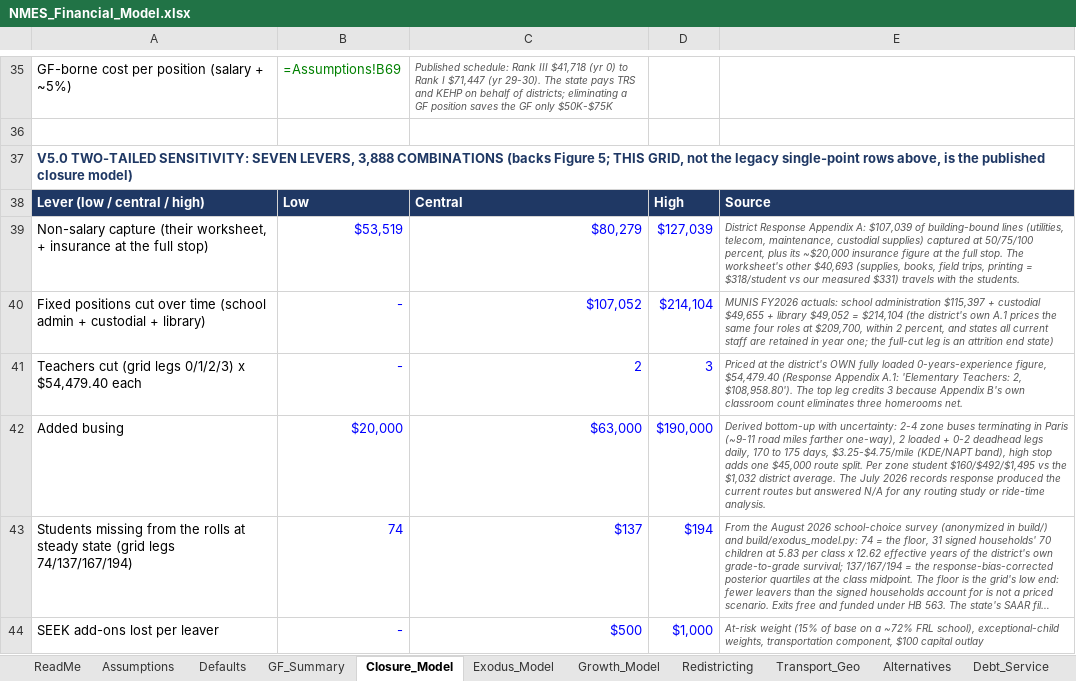
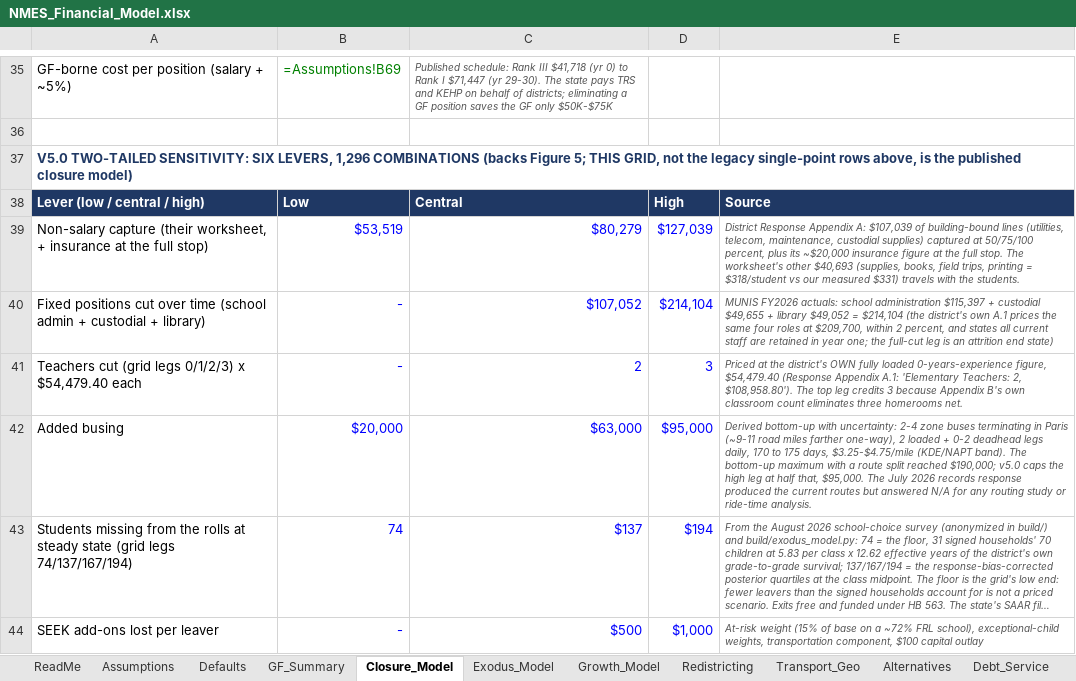
Before and after one commit to ryanuspsagm/SaveNMES, an Excel workbook: NMES_Financial_Model.xlsx, sheet Closure_Model, drawn as a sheet; only a part is shown, gaps mark what is left out; long unchanged cells end in …; values as stored, in another font and other column widths than the file's, no borders; formulas without a stored value are shown as written; the diff covers the shown part only; the diff names each change by its address in the sheet, - before the commit and + after, or states it on an @@ line.

```diff
--- a/NMES_Financial_Model.xlsx (sheet Closure_Model)
+++ b/NMES_Financial_Model.xlsx (sheet Closure_Model)
-A37: …TWO-TAILED SENSITIVITY: SEVEN LEVERS, 3,888 COMBINATIONS (backs…
+A37: …TWO-TAILED SENSITIVITY: SIX LEVERS, 1,296 COMBINATIONS (backs…
-D42: $190,000
+D42: $95,000
-E42: …$3.25-$4.75/mile (KDE/NAPT band), high stop adds one $45,000 route split. Per zone student $160/$492/$1,495 vs the $1,032 district average. The July…
+E42: …$3.25-$4.75/mile (KDE/NAPT band). The bottom-up maximum with a route split reached $190,000; v5.0 caps the high leg at half that, $95,000. The July…
```
Also changed, not shown: 1 added row, 1 removed row and 7 edited cells elsewhere in this sheet, sheet Debt_Service, sheet Scenarios, sheet Runway, sheet Exodus_Model, sheet Alternatives, sheet KY_Closures, 2 more sheets, 12 other files.
